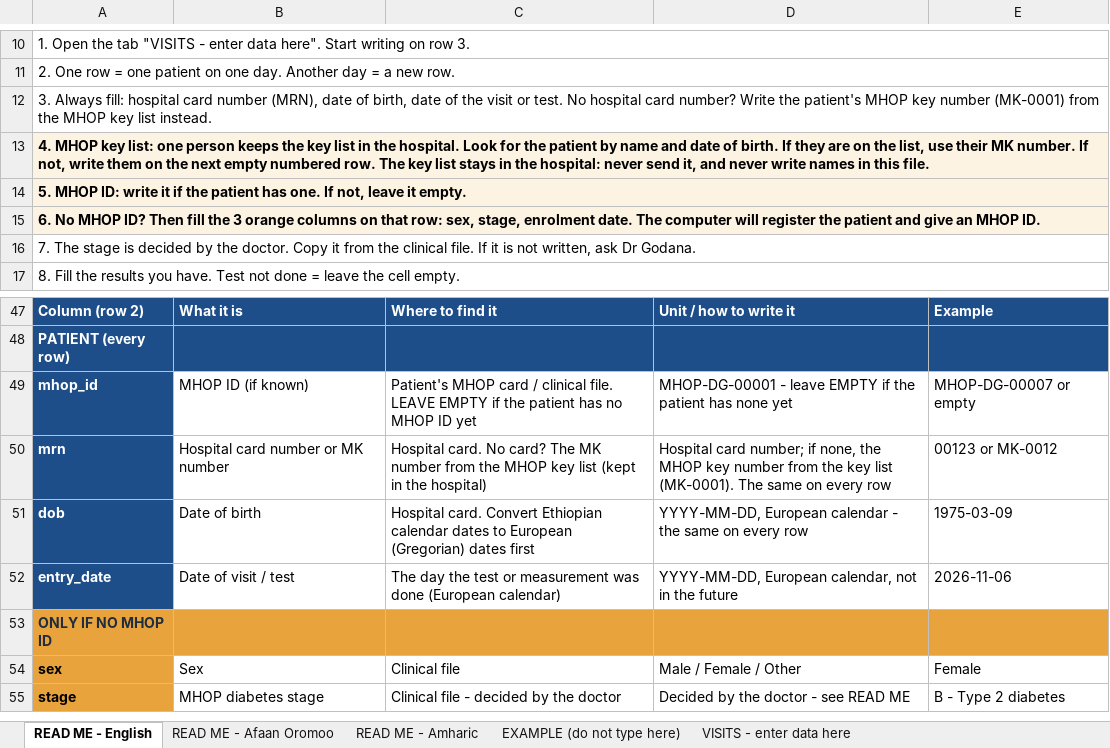
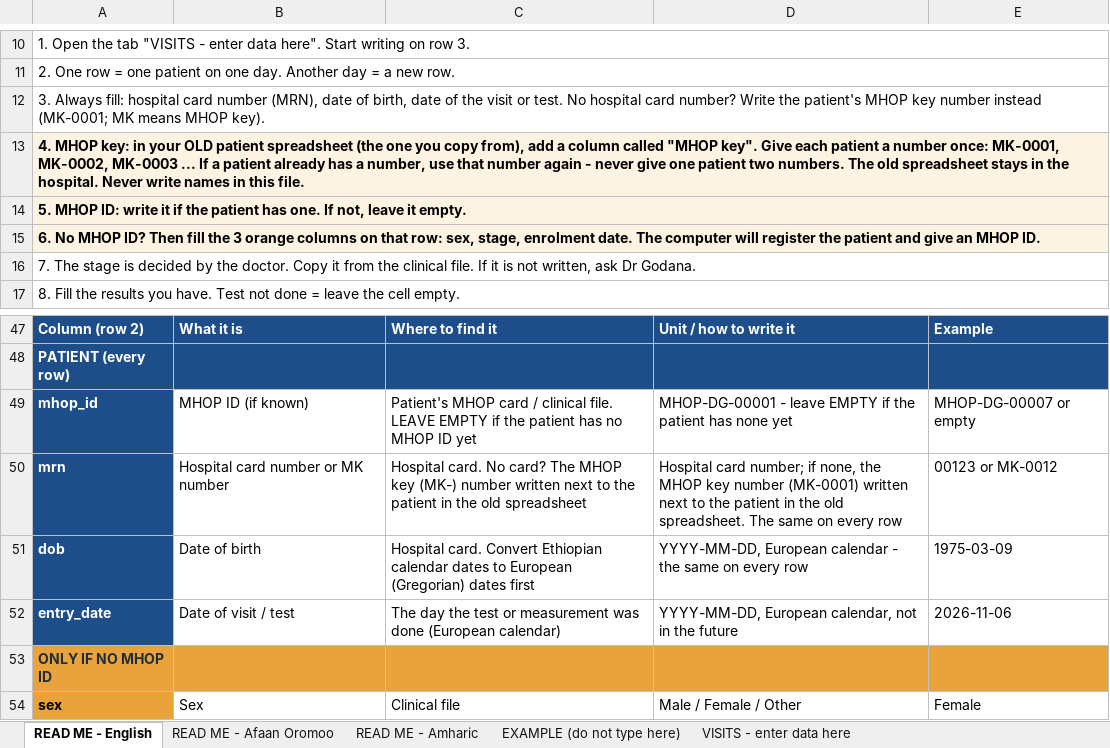
Before and after one commit to gosayefida-web/mhop-direegodana, an Excel workbook: templates/MHOP_visits_single_upload.xlsx, sheet READ ME - English, drawn as a sheet; only a part is shown, gaps mark what is left out; the shorter side is filled out with more unchanged rows; values as stored, in another font and other column widths than the file's, no borders; the diff names each change by its address in the sheet, - before the commit and + after, or states it on an @@ line.

```diff
--- a/templates/MHOP_visits_single_upload.xlsx (sheet READ ME - English)
+++ b/templates/MHOP_visits_single_upload.xlsx (sheet READ ME - English)
-A12: …key number (MK-0001) from the MHOP key list instead.
+A12: …key number instead (MK-0001; MK means MHOP key).
-A13: 4. MHOP key list: one person keeps the key list in the hospital. Look for the patient by name and date of birth. If they are on the list, use their MK number. If not, write them on the next empty numbered row. The key list stays in the hospital: never send it, and never write names…
+A13: 4. MHOP key: in your OLD patient spreadsheet (the one you copy from), add a column called "MHOP key". Give each patient a number once: MK-0001, MK-0002, MK-0003 ... If a patient already has a number, use that number again - never give one patient two numbers. The old spreadsheet stays in the hospital. Never write names…
-C50: …card? The MK number from the MHOP key list (kept in the hospital)
+C50: …card? The MHOP key (MK-) number written next to the patient in the old spreadsheet
-D50: …key number from the key list (MK-0001). The same…
+D50: …key number (MK-0001) written next to the patient in the old spreadsheet. The same…
```
Also changed, not shown: sheet READ ME - Afaan Oromoo, sheet READ ME - Amharic, sheet EXAMPLE (do not type here), 4 other files.
